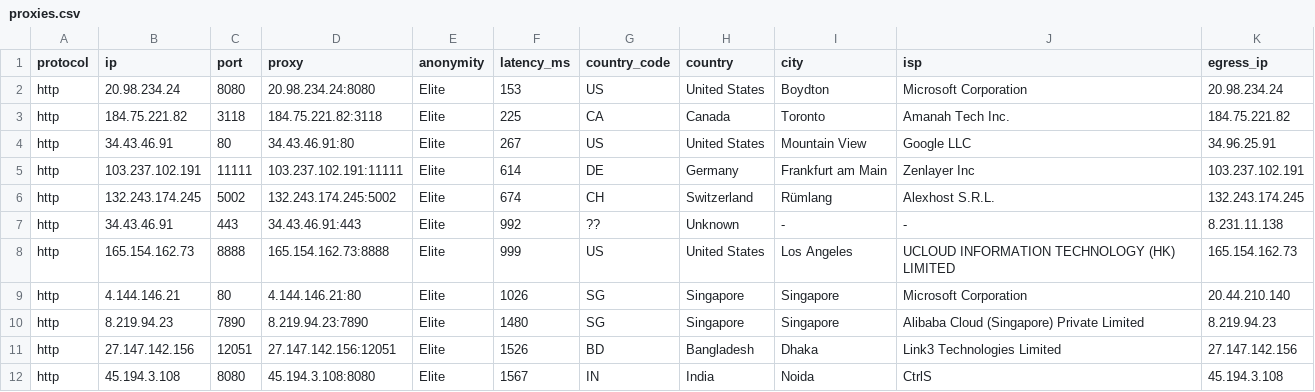
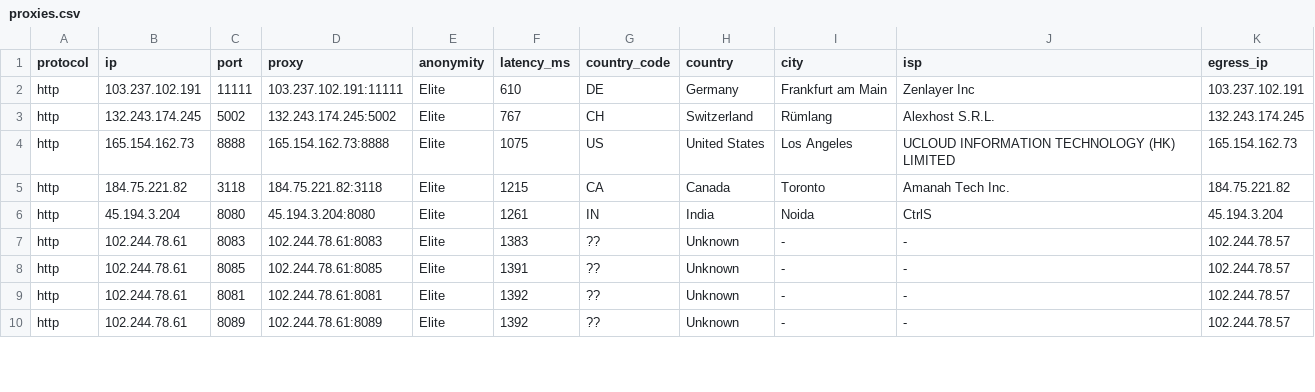
Before and after one commit to AldinNextStar/petani-proxy, a CSV file: output/proxies.csv, drawn as a sheet; only a part is shown; the diff covers the shown part only.

```diff
--- a/output/proxies.csv
+++ b/output/proxies.csv
@@ -1,12 +1,10 @@
 protocol,ip,port,proxy,anonymity,latency_ms,country_code,country,city,isp,egress_ip
-http,20.98.234.24,8080,20.98.234.24:8080,Elite,153,US,United States,Boydton,Microsoft Corporation,20.98.234.24
-http,184.75.221.82,3118,184.75.221.82:3118,Elite,225,CA,Canada,Toronto,Amanah Tech Inc.,184.75.221.82
-http,34.43.46.91,80,34.43.46.91:80,Elite,267,US,United States,Mountain View,Google LLC,34.96.25.91
-http,103.237.102.191,11111,103.237.102.191:11111,Elite,614,DE,Germany,Frankfurt am Main,Zenlayer Inc,103.237.102.191
-http,132.243.174.245,5002,132.243.174.245:5002,Elite,674,CH,Switzerland,Rümlang,Alexhost S.R.L.,132.243.174.245
-http,34.43.46.91,443,34.43.46.91:443,Elite,992,??,Unknown,-,-,8.231.11.138
-http,165.154.162.73,8888,165.154.162.73:8888,Elite,999,US,United States,Los Angeles,UCLOUD INFORMATION TECHNOLOGY (HK) LIMITED,165.154.162.73
-http,4.144.146.21,80,4.144.146.21:80,Elite,1026,SG,Singapore,Singapore,Microsoft Corporation,20.44.210.140
-http,8.219.94.23,7890,8.219.94.23:7890,Elite,1480,SG,Singapore,Singapore,Alibaba Cloud (Singapore) Private Limited,8.219.94.23
-http,27.147.142.156,12051,27.147.142.156:12051,Elite,1526,BD,Bangladesh,Dhaka,Link3 Technologies Limited,27.147.142.156
-http,45.194.3.108,8080,45.194.3.108:8080,Elite,1567,IN,India,Noida,CtrlS,45.194.3.108
+http,103.237.102.191,11111,103.237.102.191:11111,Elite,610,DE,Germany,Frankfurt am Main,Zenlayer Inc,103.237.102.191
+http,132.243.174.245,5002,132.243.174.245:5002,Elite,767,CH,Switzerland,Rümlang,Alexhost S.R.L.,132.243.174.245
+http,165.154.162.73,8888,165.154.162.73:8888,Elite,1075,US,United States,Los Angeles,UCLOUD INFORMATION TECHNOLOGY (HK) LIMITED,165.154.162.73
+http,184.75.221.82,3118,184.75.221.82:3118,Elite,1215,CA,Canada,Toronto,Amanah Tech Inc.,184.75.221.82
+http,45.194.3.204,8080,45.194.3.204:8080,Elite,1261,IN,India,Noida,CtrlS,45.194.3.204
+http,102.244.78.61,8083,102.244.78.61:8083,Elite,1383,??,Unknown,-,-,102.244.78.57
+http,102.244.78.61,8085,102.244.78.61:8085,Elite,1391,??,Unknown,-,-,102.244.78.57
+http,102.244.78.61,8081,102.244.78.61:8081,Elite,1392,??,Unknown,-,-,102.244.78.57
+http,102.244.78.61,8089,102.244.78.61:8089,Elite,1392,??,Unknown,-,-,102.244.78.57
```
Also changed, not shown: 2 added rows, 2 removed rows and 30 edited cells elsewhere in this file, 5 other files.
